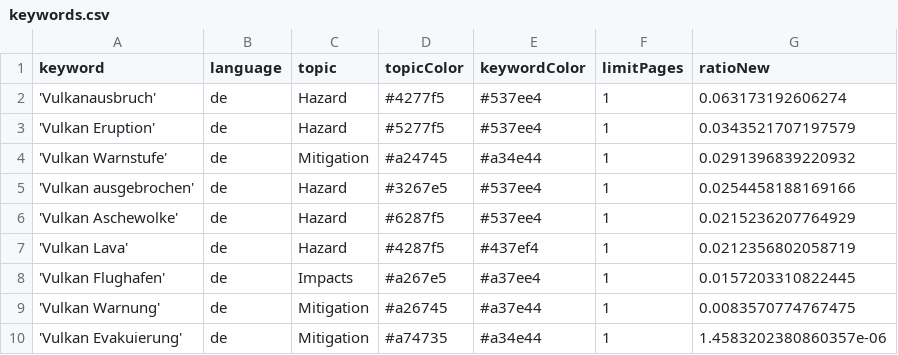
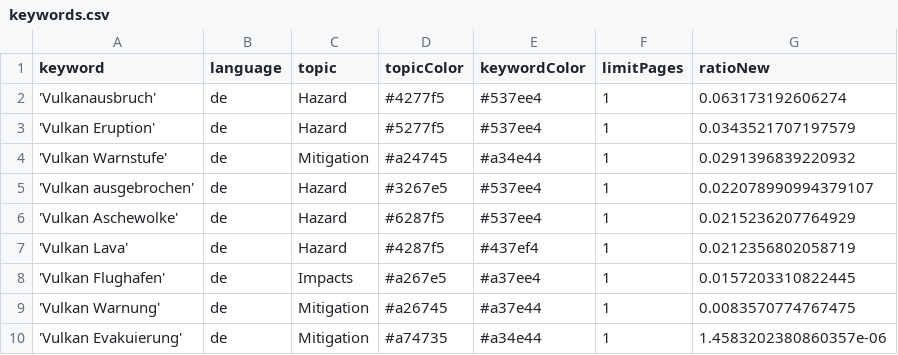
Before and after one commit to paularicarda-news/VolcanoIsComing, a CSV file: keywords.csv, drawn as a sheet.

Commit message:
Commit from GitHub Actions (harvest:0.0)

```diff
--- a/keywords.csv
+++ b/keywords.csv
@@ -4,3 +4,3 @@ keyword,language,topic,topicColor,keywordColor,limitPages,ratioNew
 'Vulkan Warnstufe',de,Mitigation,#a24745,#a34e44,1,0.0291396839220932
-'Vulkan ausgebrochen',de,Hazard,#3267e5,#537ee4,1,0.0254458188169166
+'Vulkan ausgebrochen',de,Hazard,#3267e5,#537ee4,1,0.022078990994379107
 'Vulkan Aschewolke',de,Hazard,#6287f5,#537ee4,1,0.0215236207764929
```
